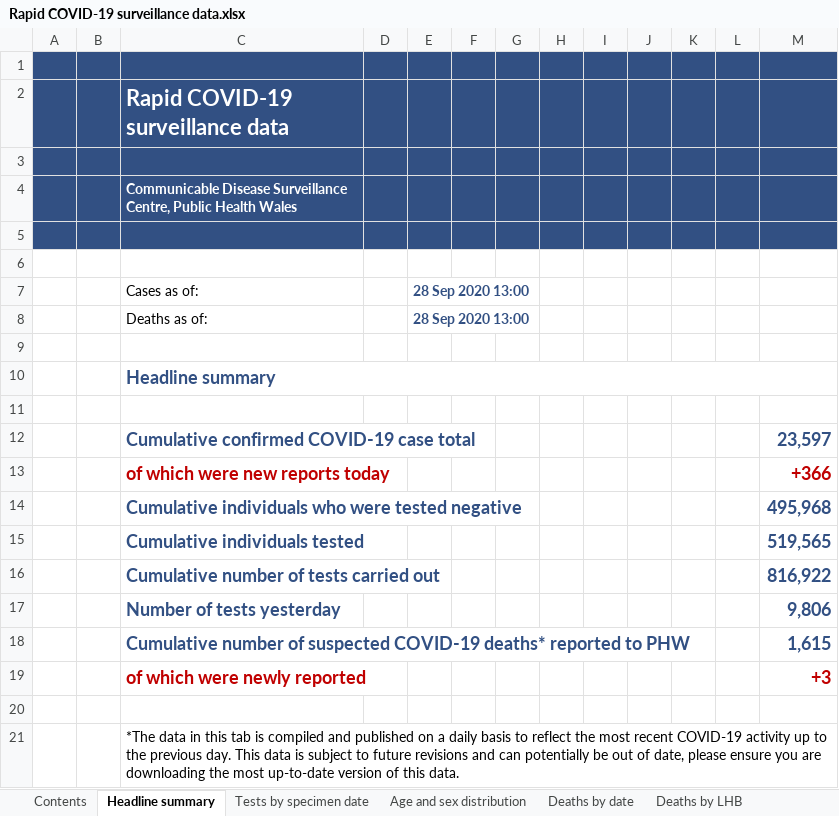
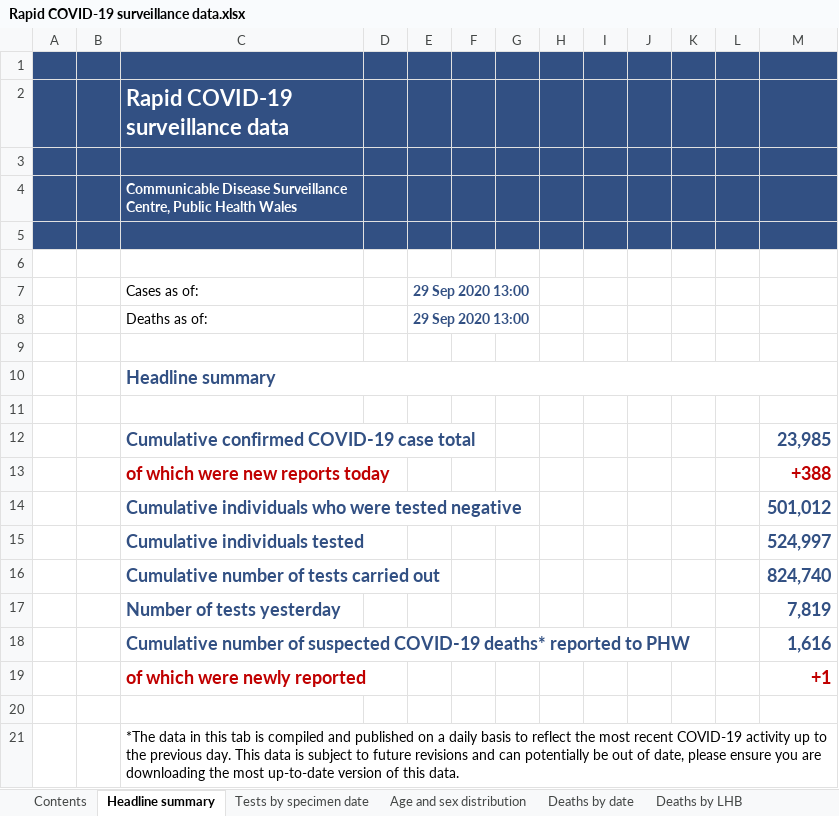
Before and after one commit to tomwhite/covid-19-uk-data, an Excel workbook: data/raw/phw/Rapid COVID-19 surveillance data.xlsx, sheet Headline summary, drawn as a sheet; values as stored, in another font and other column widths than the file's, no borders; charts and pictures not drawn; the diff names each change by its address in the sheet, - before the commit and + after, or states it on an @@ line.

```diff
--- a/data/raw/phw/Rapid COVID-19 surveillance data.xlsx (sheet Headline summary)
+++ b/data/raw/phw/Rapid COVID-19 surveillance data.xlsx (sheet Headline summary)
-E7:E8: 28 Sep 2020 13:00
+E7:E8: 29 Sep 2020 13:00
-M12: 23,597
+M12: 23,985
-M13: +366
+M13: +388
-M14: 495,968
+M14: 501,012
-M15: 519,565
+M15: 524,997
-M16: 816,922
+M16: 824,740
-M17: 9,806
+M17: 7,819
-M18: 1,615
+M18: 1,616
-M19: +3
+M19: +1
```
Also changed, not shown: sheet Tests by specimen date, sheet Age and sex distribution, sheet Total tests authorised, sheet Deaths by date, sheet Deaths by LHB, sheet Contents, hidden cells, charts or pictures, 7 other files.
